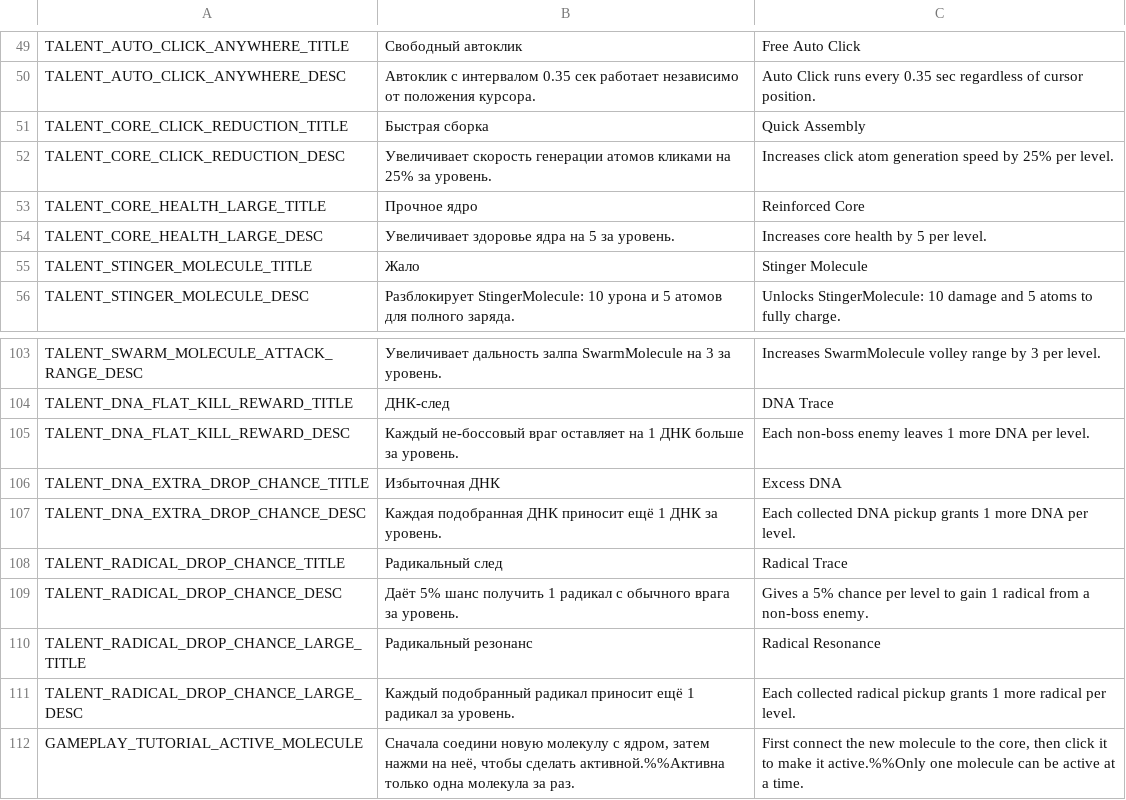
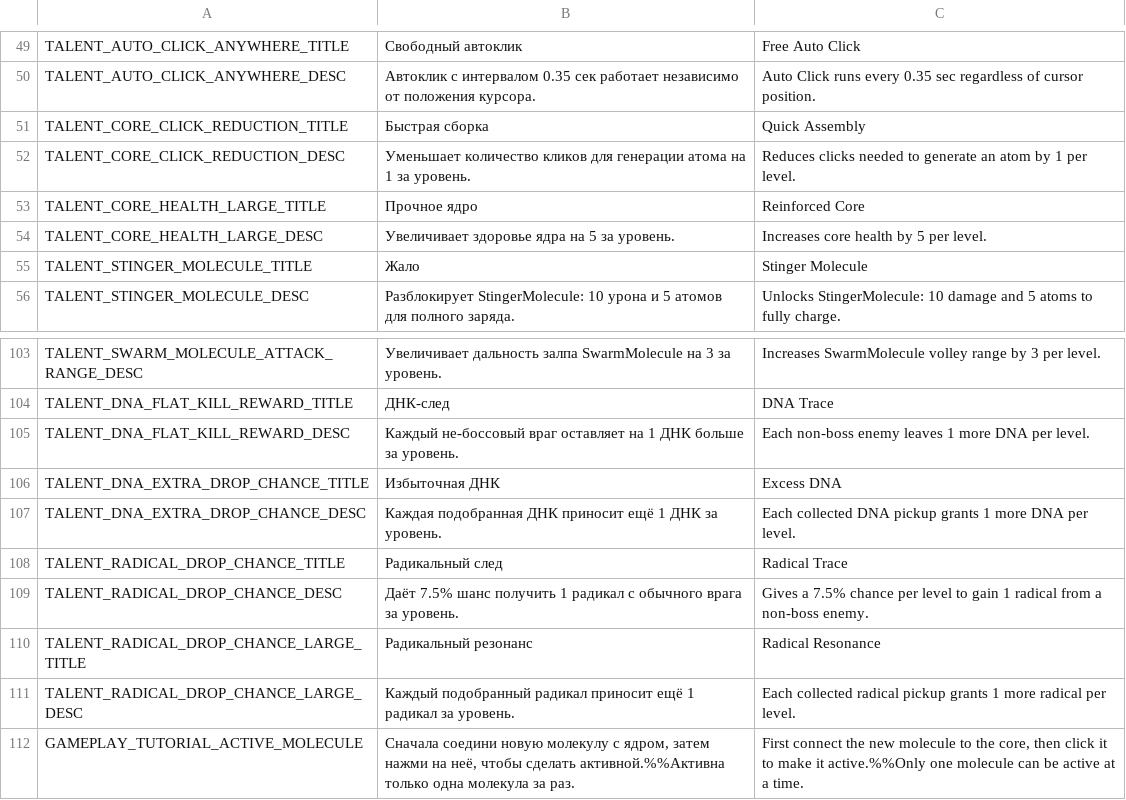
Before and after one commit to PunkGagarin/gamedevtv-jam-2026-atomic_connection, a CSV file: Assets/_Project/Resources/LocalizationFile/localization.csv, drawn as a sheet; only a part is shown, gaps mark what is left out.

```diff
--- a/Assets/_Project/Resources/LocalizationFile/localization.csv
+++ b/Assets/_Project/Resources/LocalizationFile/localization.csv
@@ -51,3 +51,3 @@ TALENT_AUTO_CLICK_ANYWHERE_DESC,Автоклик с интервалом 0.35 с
 TALENT_CORE_CLICK_REDUCTION_TITLE,Быстрая сборка,Quick Assembly
-TALENT_CORE_CLICK_REDUCTION_DESC,Увеличивает скорость генерации атомов кликами на 25% за уровень.,Increases click atom generation speed by 25% per level.
+TALENT_CORE_CLICK_REDUCTION_DESC,Уменьшает количество кликов для генерации атома на 1 за уровень.,Reduces clicks needed to generate an atom by 1 per level.
 TALENT_CORE_HEALTH_LARGE_TITLE,Прочное ядро,Reinforced Core
@@ -108,3 +108,3 @@ TALENT_DNA_EXTRA_DROP_CHANCE_DESC,Каждая подобранная ДНК п
 TALENT_RADICAL_DROP_CHANCE_TITLE,Радикальный след,Radical Trace
-TALENT_RADICAL_DROP_CHANCE_DESC,Даёт 5% шанс получить 1 радикал с обычного врага за уровень.,Gives a 5% chance per level to gain 1 radical from a non-boss enemy.
+TALENT_RADICAL_DROP_CHANCE_DESC,Даёт 7.5% шанс получить 1 радикал с обычного врага за уровень.,Gives a 7.5% chance per level to gain 1 radical from a non-boss enemy.
 TALENT_RADICAL_DROP_CHANCE_LARGE_TITLE,Радикальный резонанс,Radical Resonance
```
Also changed, not shown: 24 other files.
